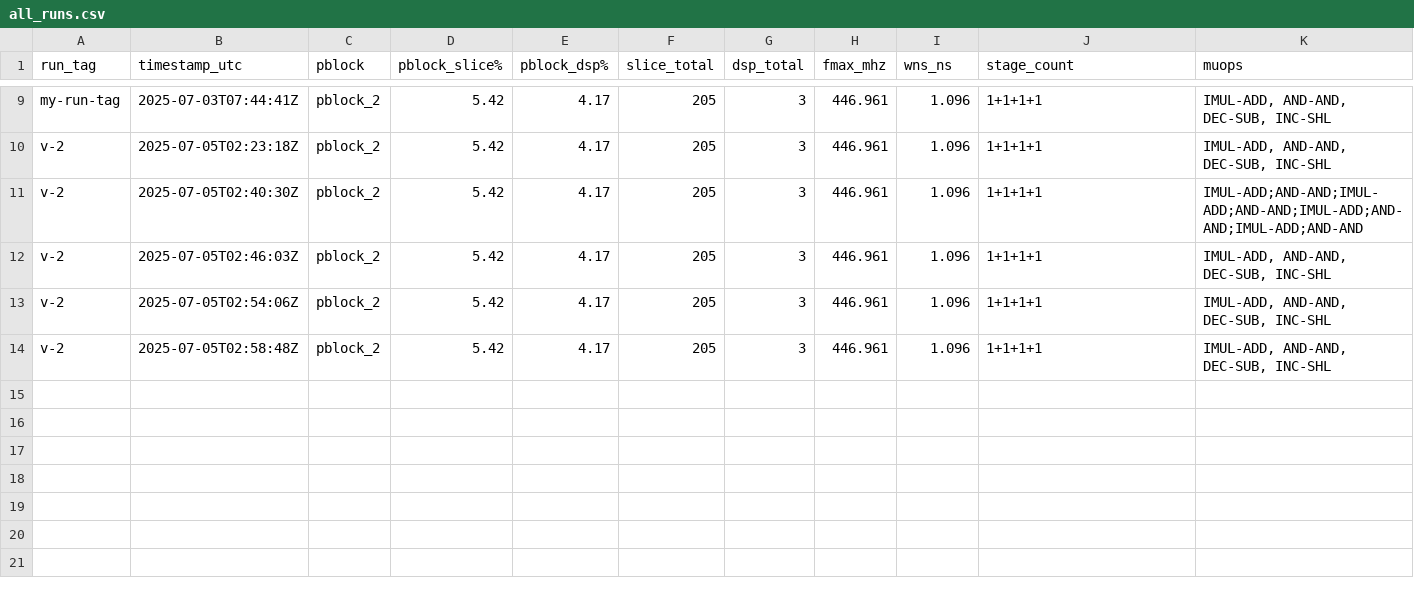
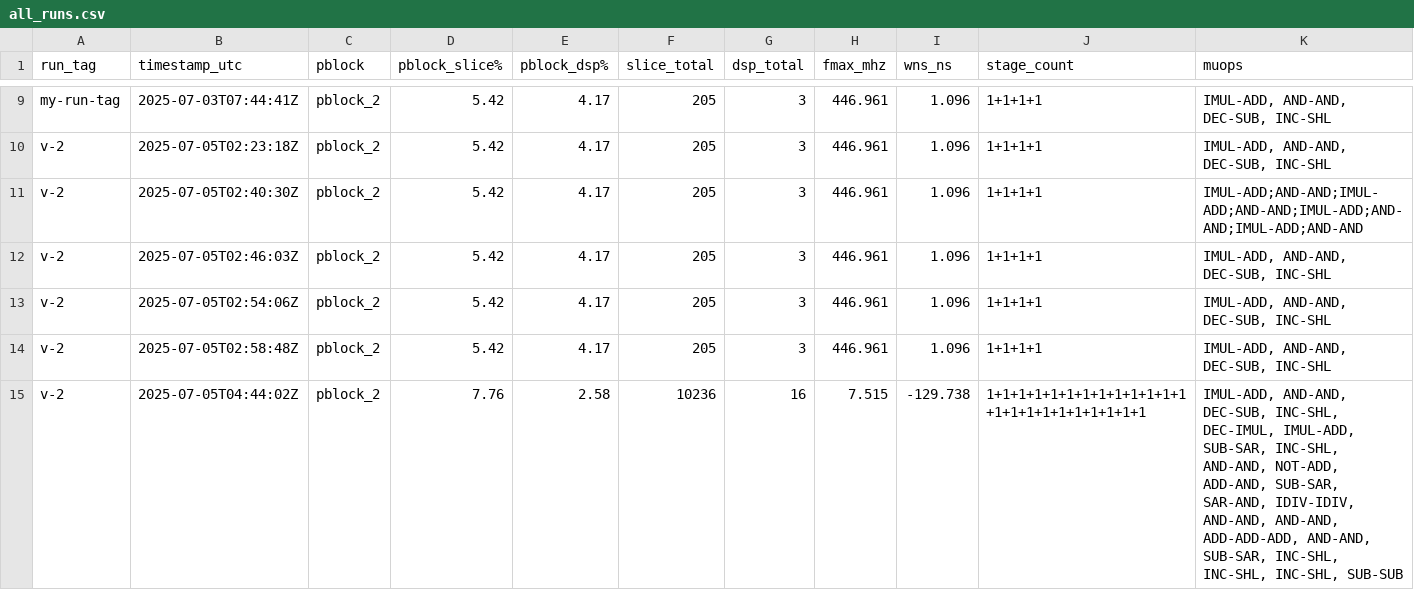
Before and after one commit to joshua41057/custom-core-tool, a CSV file: reports/all_runs.csv, drawn as a sheet; only a part is shown, gaps mark what is left out; rows hold the shown columns only; the diff names each change by its address in the sheet, - before the commit and + after, or states it on an @@ line.

```diff
--- a/reports/all_runs.csv
+++ b/reports/all_runs.csv
+row 15: v-2 | 2025-07-05T04:44:02Z | pblock_2 | 7.76 | 2.58 | 10236 | 16 | 7.515 | -129.738 | 1+1+1+1+1+1+1+1+1+1+1+1+1+1+1+1+1+1+1+1+1+1+1 | IMUL-ADD, AND-AND, DEC-SUB, INC-SHL, DEC-IMUL, IMUL-ADD, SUB-SAR, INC-SHL, AND-AND, NOT-ADD, ADD-AND, SUB-SAR, SAR-AND, IDIV-IDIV, AND-AND, AND-AND, ADD-ADD-ADD, AND-AND, SUB-SAR, INC-SHL, INC-SHL, INC-SHL, SUB-SUB
```
Also changed, not shown: reports/block_summary_v-2.csv, reports/impl_summary_v-2.csv, 5 other files.
